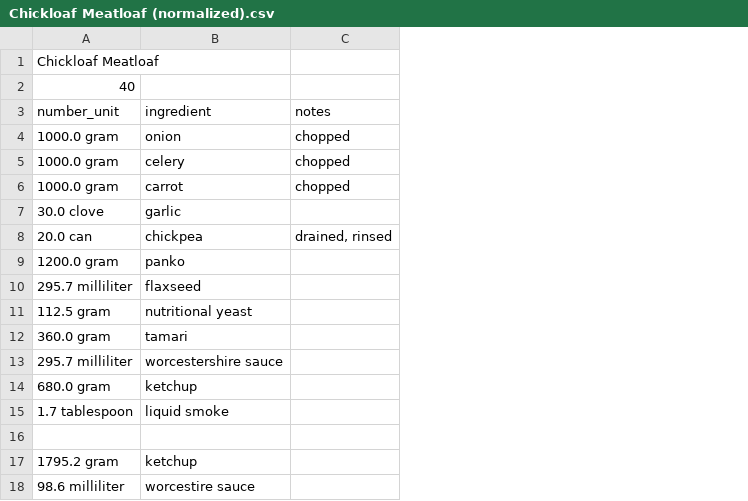
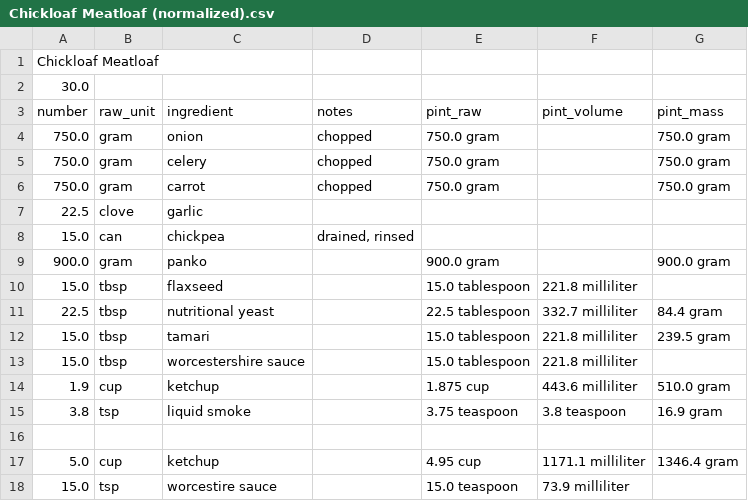
Before and after one commit to Lukas-Schillinger/Vegetation-Recipe-Conversion, a CSV file: normalized_recipes/23 Nov 2020/Chickloaf Meatloaf (normalized).csv, drawn as a sheet; removed rows and columns are numbered as before the commit, all else as after; the diff names each change by its address in the sheet, - before the commit and + after, or states it on an @@ line.

Commit message:
Made printed recipes prettier

```diff
--- a/normalized_recipes/23 Nov 2020/Chickloaf Meatloaf (normalized).csv
+++ b/normalized_recipes/23 Nov 2020/Chickloaf Meatloaf (normalized).csv
-column A (number_unit), rows 1-2: Chickloaf Meatloaf | 40; rows 4-18: 1000.0 gram | 1000.0 gram | 1000.0 gram | 30.0 clove | 20.0 can | 1200.0 gram | 295.7 milliliter | 112.5 gram | 360.0 gram | 295.7 milliliter | 680.0 gram | 1.7 tablespoon |  | 1795.2 gram | 98.6 milliliter
+column A (number), rows 1-2: Chickloaf Meatloaf | 30.0; rows 4-18: 750.0 | 750.0 | 750.0 | 22.5 | 15.0 | 900.0 | 15.0 | 22.5 | 15.0 | 15.0 | 1.9 | 3.8 |  | 5.0 | 15.0
+column B (raw_unit), rows 4-18: gram | gram | gram | clove | can | gram | tbsp | tbsp | tbsp | tbsp | cup | tsp |  | cup | tsp
+column E (pint_raw), rows 4-18: 750.0 gram | 750.0 gram | 750.0 gram |  |  | 900.0 gram | 15.0 tablespoon | 22.5 tablespoon | 15.0 tablespoon | 15.0 tablespoon | 1.875 cup | 3.75 teaspoon |  | 4.95 cup | 15.0 teaspoon
+column F (pint_volume), rows 10-18: 221.8 milliliter | 332.7 milliliter | 221.8 milliliter | 221.8 milliliter | 443.6 milliliter | 3.8 teaspoon |  | 1171.1 milliliter | 73.9 milliliter
+column G (pint_mass), rows 4-17: 750.0 gram | 750.0 gram | 750.0 gram |  |  | 900.0 gram |  | 84.4 gram | 239.5 gram |  | 510.0 gram | 16.9 gram |  | 1346.4 gram
```
Also changed, not shown: normalized_recipes/23 Nov 2020/Cheesy Vegan Cauliflower Casserole (normalized).csv, 1 other file.
